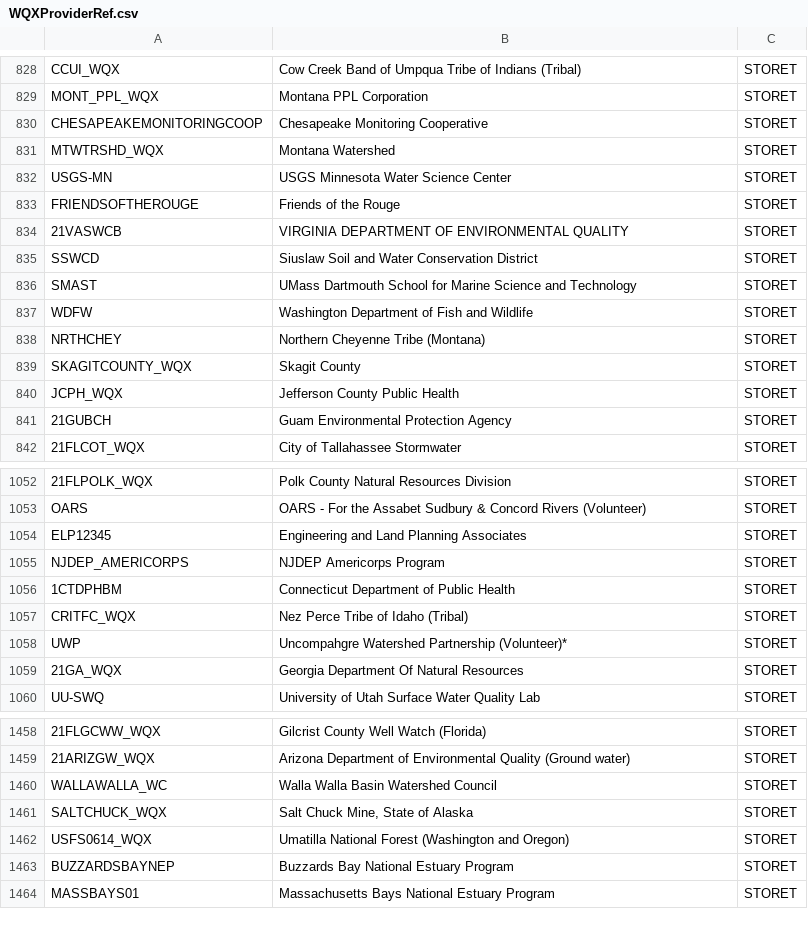
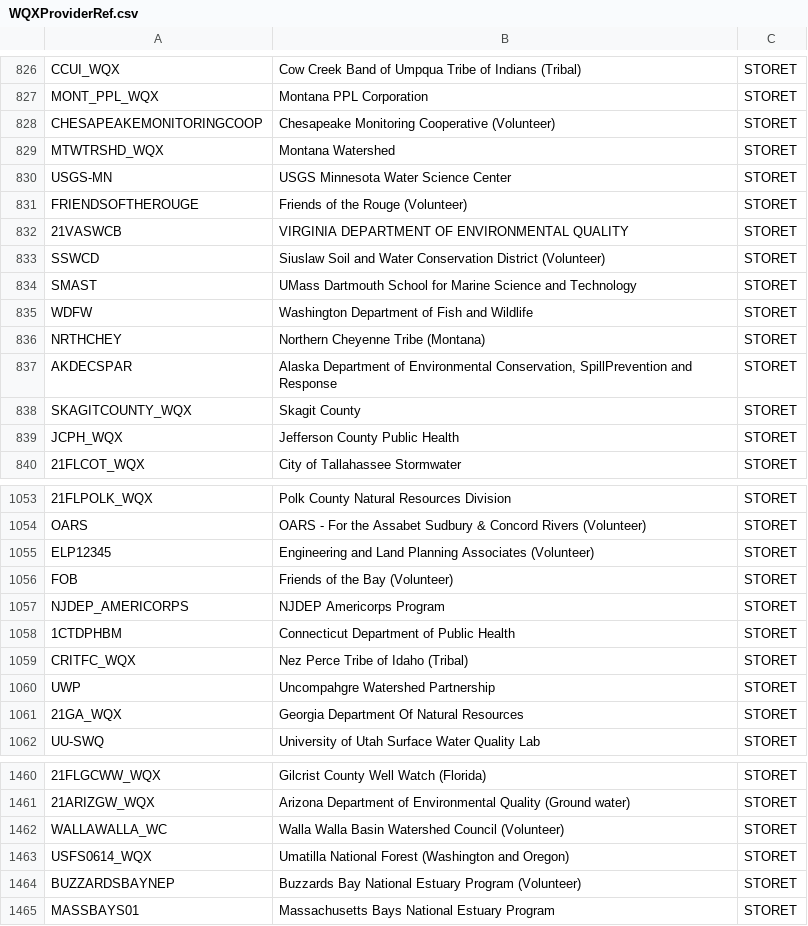
Before and after one commit to USEPA/EPATADA, a CSV file: inst/extdata/WQXProviderRef.csv, drawn as a sheet; only a part is shown, gaps mark what is left out; the diff covers the shown part only.

```diff
--- a/inst/extdata/WQXProviderRef.csv
+++ b/inst/extdata/WQXProviderRef.csv
@@ -829,8 +827,8 @@
 "MONT_PPL_WQX","Montana PPL Corporation","STORET"
-"CHESAPEAKEMONITORINGCOOP","Chesapeake Monitoring Cooperative","STORET"
+"CHESAPEAKEMONITORINGCOOP","Chesapeake Monitoring Cooperative (Volunteer)","STORET"
 "MTWTRSHD_WQX","Montana Watershed","STORET"
 "USGS-MN","USGS Minnesota Water Science Center","STORET"
-"FRIENDSOFTHEROUGE","Friends of the Rouge","STORET"
+"FRIENDSOFTHEROUGE","Friends of the Rouge (Volunteer)","STORET"
 "21VASWCB","VIRGINIA DEPARTMENT OF ENVIRONMENTAL QUALITY","STORET"
-"SSWCD","Siuslaw Soil and Water Conservation District","STORET"
+"SSWCD","Siuslaw Soil and Water Conservation District (Volunteer)","STORET"
 "SMAST","UMass Dartmouth School for Marine Science and Technology","STORET"
@@ -838,5 +836,5 @@
 "NRTHCHEY","Northern Cheyenne Tribe (Montana)","STORET"
+"AKDECSPAR","Alaska Department of Environmental Conservation, SpillPrevention and Response","STORET"
 "SKAGITCOUNTY_WQX","Skagit County","STORET"
 "JCPH_WQX","Jefferson County Public Health","STORET"
-"21GUBCH","Guam Environmental Protection Agency","STORET"
 "21FLCOT_WQX","City of Tallahassee Stormwater","STORET"
@@ -1053,3 +1054,4 @@
 "OARS","OARS - For the Assabet Sudbury & Concord Rivers (Volunteer)","STORET"
-"ELP12345","Engineering and Land Planning Associates","STORET"
+"ELP12345","Engineering and Land Planning Associates (Volunteer)","STORET"
+"FOB","Friends of the Bay (Volunteer)","STORET"
 "NJDEP_AMERICORPS","NJDEP Americorps Program","STORET"
@@ -1057,3 +1059,3 @@
 "CRITFC_WQX","Nez Perce Tribe of Idaho (Tribal)","STORET"
-"UWP","Uncompahgre Watershed Partnership (Volunteer)*","STORET"
+"UWP","Uncompahgre Watershed Partnership","STORET"
 "21GA_WQX","Georgia Department Of Natural Resources","STORET"
@@ -1459,6 +1461,5 @@
 "21ARIZGW_WQX","Arizona Department of Environmental Quality (Ground water)","STORET"
-"WALLAWALLA_WC","Walla Walla Basin Watershed Council","STORET"
-"SALTCHUCK_WQX","Salt Chuck Mine, State of Alaska","STORET"
+"WALLAWALLA_WC","Walla Walla Basin Watershed Council (Volunteer)","STORET"
 "USFS0614_WQX","Umatilla National Forest (Washington and Oregon)","STORET"
-"BUZZARDSBAYNEP","Buzzards Bay National Estuary Program","STORET"
+"BUZZARDSBAYNEP","Buzzards Bay National Estuary Program (Volunteer)","STORET"
 "MASSBAYS01","Massachusetts Bays National Estuary Program","STORET"
```
Also changed, not shown: 1 added row, 1 removed row, 33 moved rows and 52 edited cells elsewhere in this file, 5 other files.
